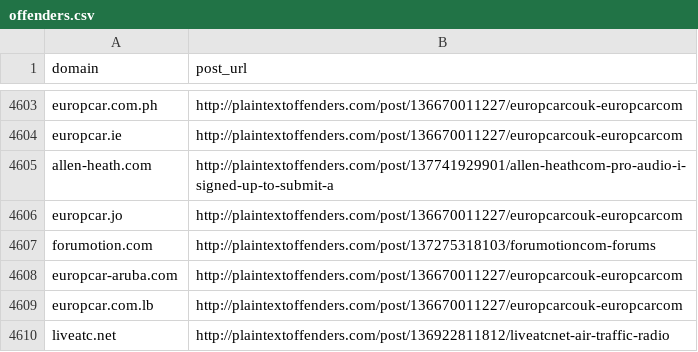
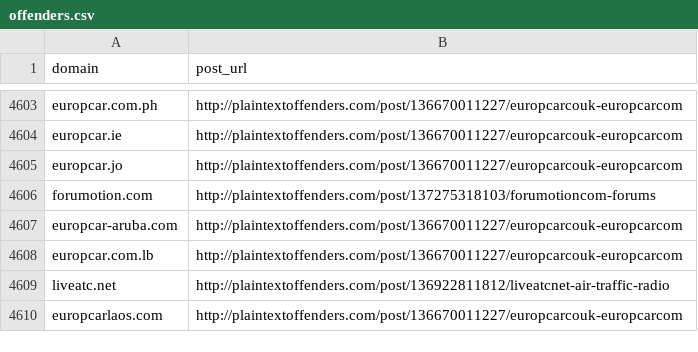
Before and after one commit to plaintextoffenders/plaintextoffenders, a CSV file: offenders.csv, drawn as a sheet; only a part is shown, gaps mark what is left out; the shorter side is filled out with more unchanged rows.

Commit message:
allen-heath.com reformed offender

```diff
--- a/offenders.csv
+++ b/offenders.csv
@@ -4604,3 +4604,2 @@ europcar.com.ph,http://plaintextoffenders.com/post/136670011227/europcarcouk-eur
 europcar.ie,http://plaintextoffenders.com/post/136670011227/europcarcouk-europcarcom
-allen-heath.com,http://plaintextoffenders.com/post/137741929901/allen-heathcom-pro-audio-i-signed-up-to-submit-a
 europcar.jo,http://plaintextoffenders.com/post/136670011227/europcarcouk-europcarcom
```
Also changed, not shown: reformed.csv.
